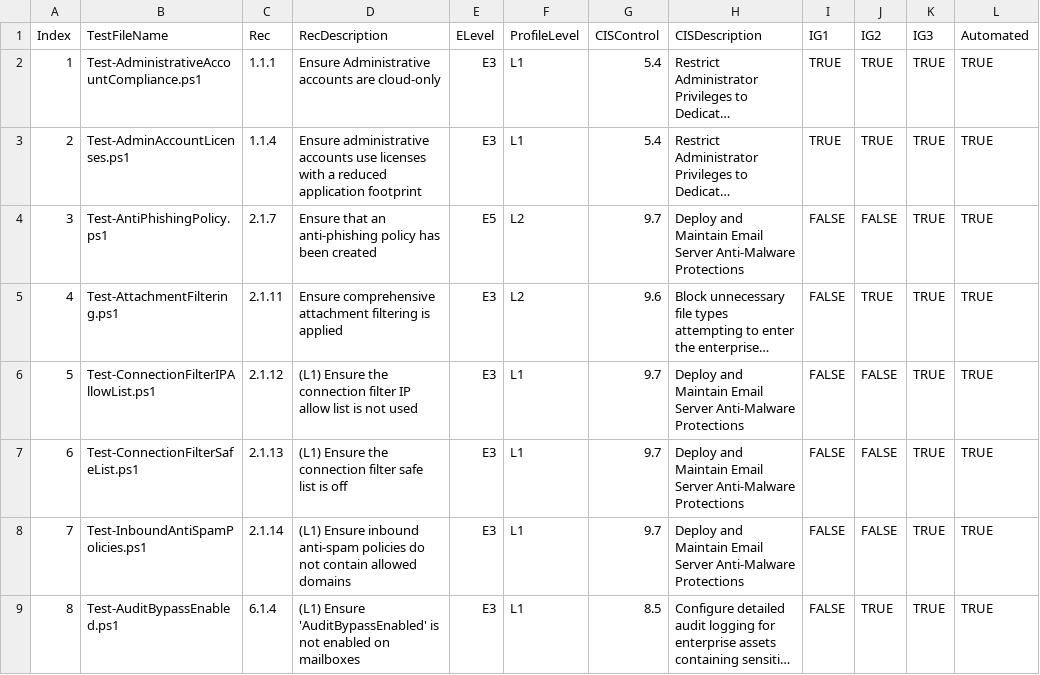
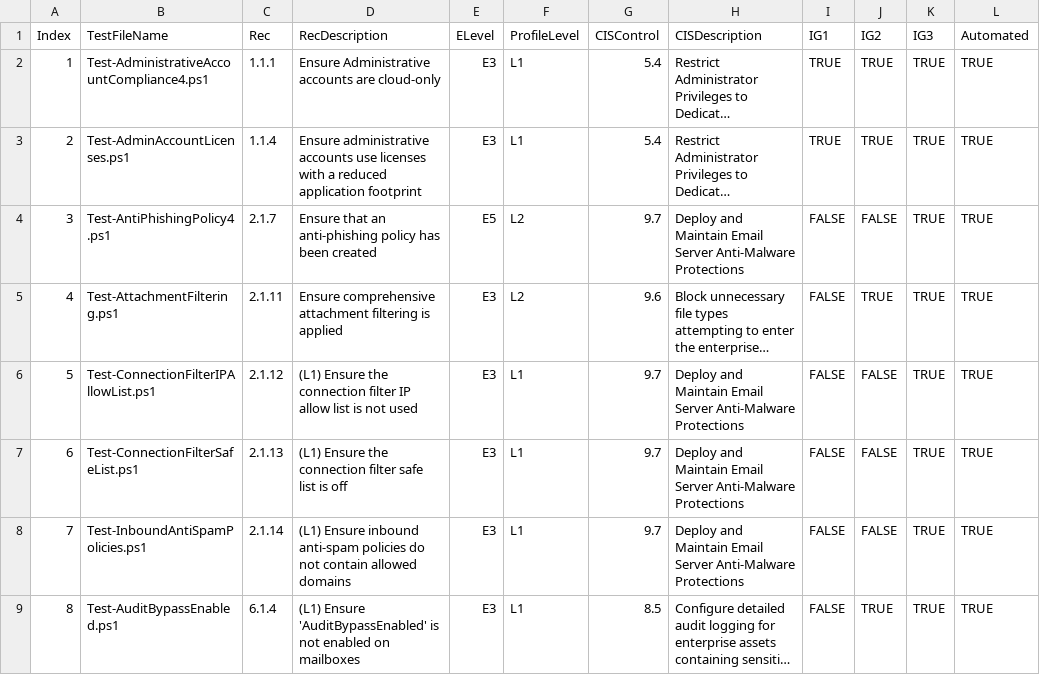
Before and after one commit to CriticalSolutionsNetwork/M365FoundationsCISReport, a CSV file: source/helper/TestDefinitions-v4.0.0.csv, drawn as a sheet; only a part is shown; long unchanged cells end in …; the diff names each change by its address in the sheet, - before the commit and + after, or states it on an @@ line.

```diff
--- a/source/helper/TestDefinitions-v4.0.0.csv
+++ b/source/helper/TestDefinitions-v4.0.0.csv
-B2 (TestFileName): Test-AdministrativeAccountCompliance.ps1
+B2 (TestFileName): Test-AdministrativeAccountCompliance4.ps1
-B4 (TestFileName): Test-AntiPhishingPolicy.ps1
+B4 (TestFileName): Test-AntiPhishingPolicy4.ps1
```
Also changed, not shown: 5 other files.
